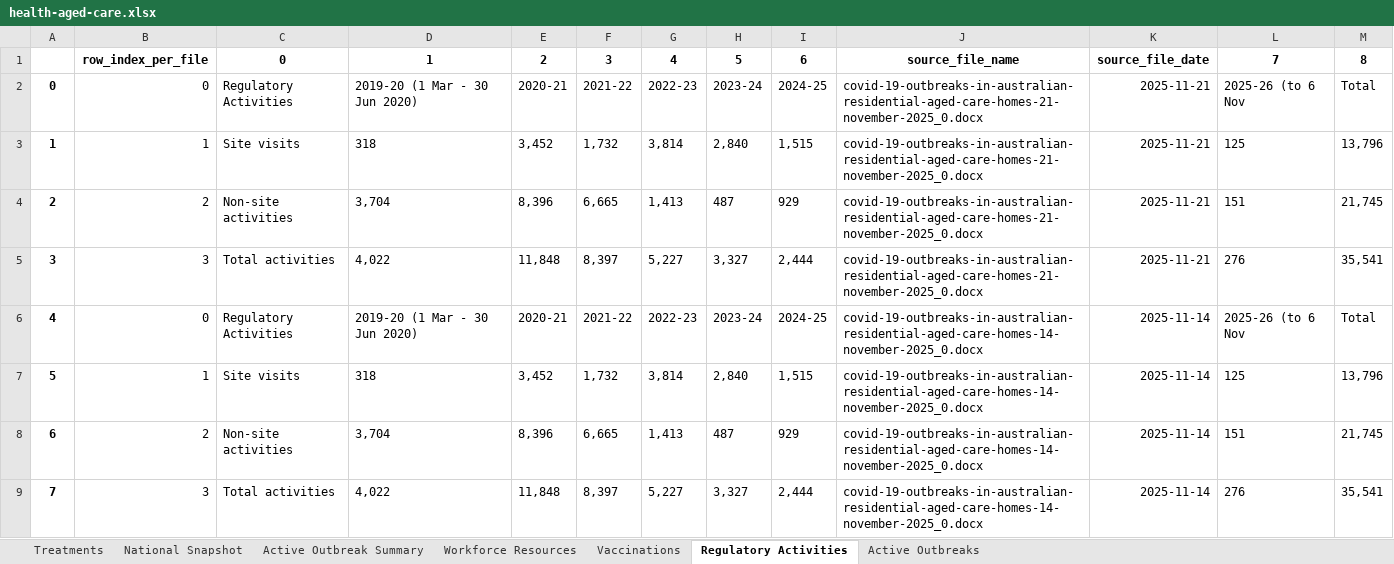
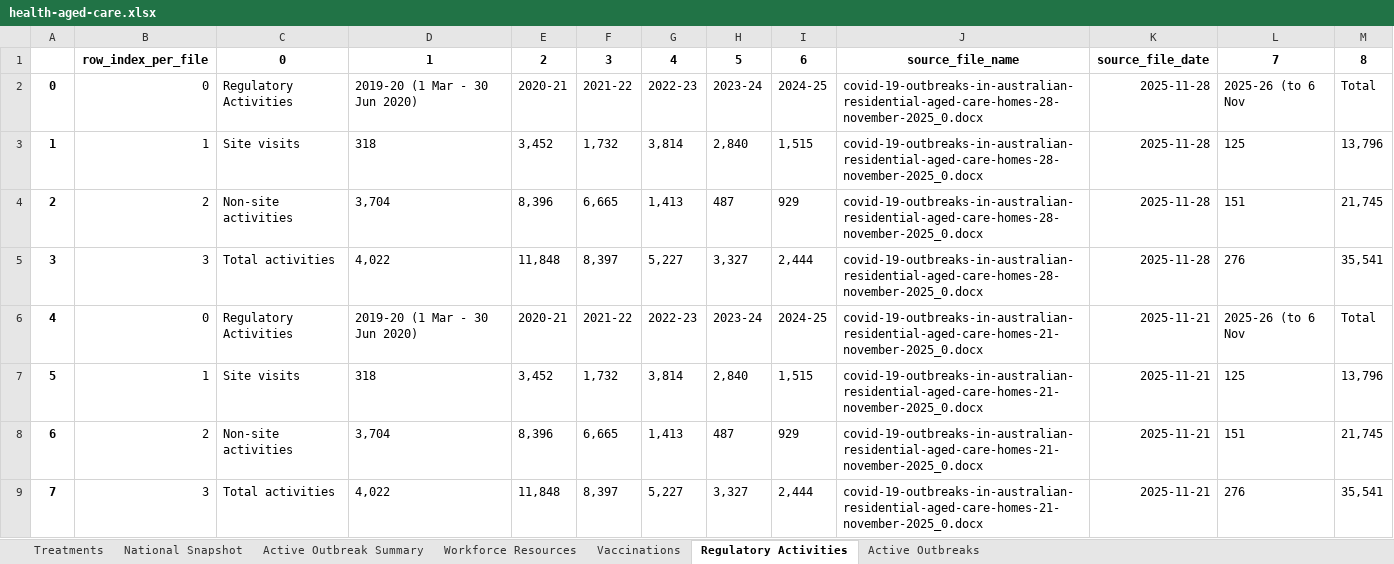
Before and after one commit to Mike-Honey/covid-19-au-vaccinations, an Excel workbook: health-aged-care/health-aged-care.xlsx, sheet Regulatory Activities, drawn as a sheet; only a part is shown; the shorter side is filled out with more unchanged rows; values as stored, in another font and other column widths than the file's, no borders; addresses are those after the commit; the diff names each change by its address in the sheet, - before the commit and + after, or states it on an @@ line.

```diff
--- a/health-aged-care/health-aged-care.xlsx (sheet Regulatory Activities)
+++ b/health-aged-care/health-aged-care.xlsx (sheet Regulatory Activities)
+row 2: 0 | 0 | Regulatory Activities | 2019-20 (1 Mar - 30 Jun 2020) | 2020-21 | 2021-22 | 2022-23 | 2023-24 | 2024-25 | covid-19-outbreaks-in-australian-residential-aged-care-homes-28-november-2025_0.docx | 2025-11-28 | 2025-26 (to 6 Nov | Total
+row 3: 1 | 1 | Site visits | 318 | 3,452 | 1,732 | 3,814 | 2,840 | 1,515 | covid-19-outbreaks-in-australian-residential-aged-care-homes-28-november-2025_0.docx | 2025-11-28 | 125 | 13,796
+row 4: 2 | 2 | Non-site activities | 3,704 | 8,396 | 6,665 | 1,413 | 487 | 929 | covid-19-outbreaks-in-australian-residential-aged-care-homes-28-november-2025_0.docx | 2025-11-28 | 151 | 21,745
+row 5: 3 | 3 | Total activities | 4,022 | 11,848 | 8,397 | 5,227 | 3,327 | 2,444 | covid-19-outbreaks-in-australian-residential-aged-care-homes-28-november-2025_0.docx | 2025-11-28 | 276 | 35,541
@@ column A renumbered from row 6 down @@
```
Also changed, not shown: sheet Active Outbreaks, sheet Active Outbreak Summary, sheet Vaccinations, sheet National Snapshot, sheet Workforce Resources, sheet Treatments, 2 other files.
